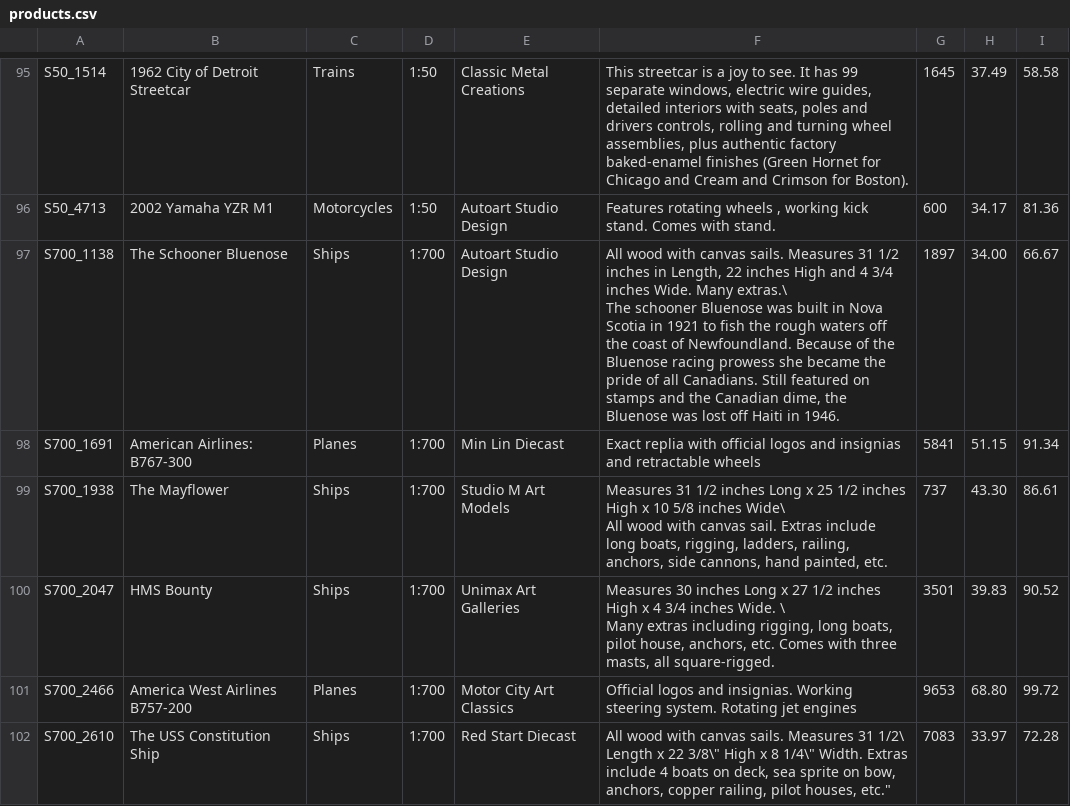
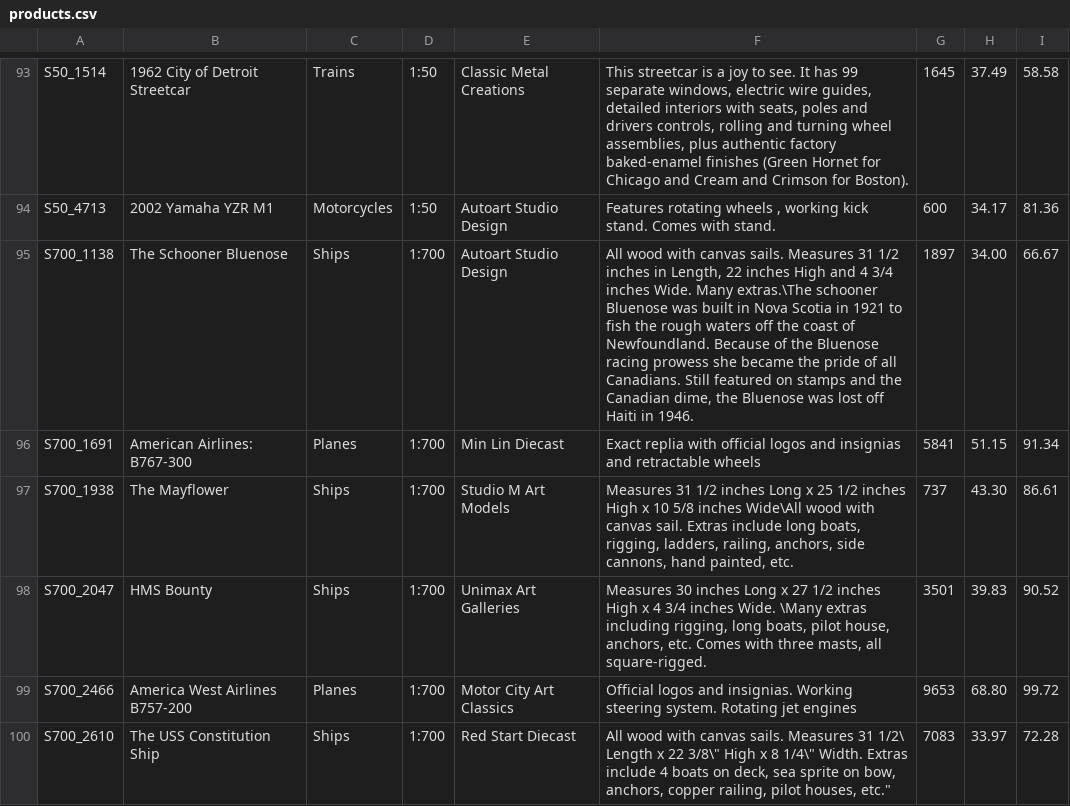
Before and after one commit to mkukreja1/datauniversity, a CSV file: spark/orders/products.csv, drawn as a sheet; only a part is shown, gaps mark what is left out; addresses are those after the commit; ↵ is a line break in a cell; the diff covers the shown part only; the diff names each change by its address in the sheet, - before the commit and + after, or states it on an @@ line.

Commit message:
Adding new example for Spark

```diff
--- a/spark/orders/products.csv
+++ b/spark/orders/products.csv
-F95: …Wide. Many extras.\ ↵ The schooner Bluenose…
+F95: …Wide. Many extras.\The schooner Bluenose…
-F97: …5/8 inches Wide\ ↵ All wood with…
+F97: …5/8 inches Wide\All wood with…
-F98: …inches Wide. \ ↵ Many extras including…
+F98: …inches Wide. \Many extras including…
```
Also changed, not shown: 2 removed rows and 3 edited cells elsewhere in this file.
